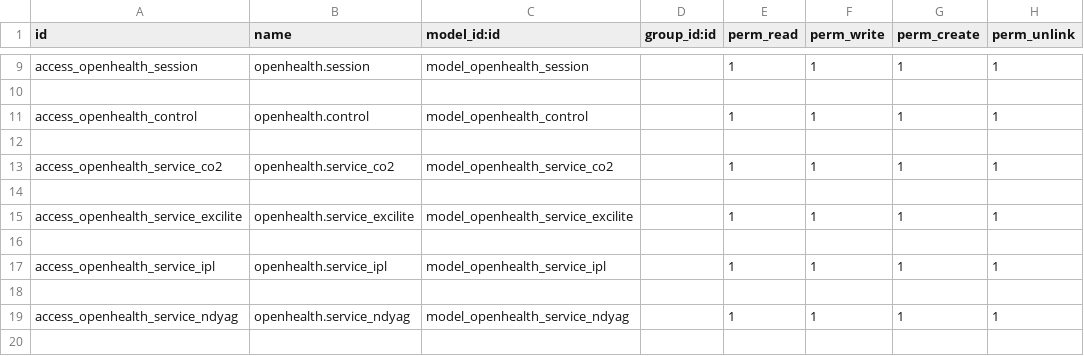
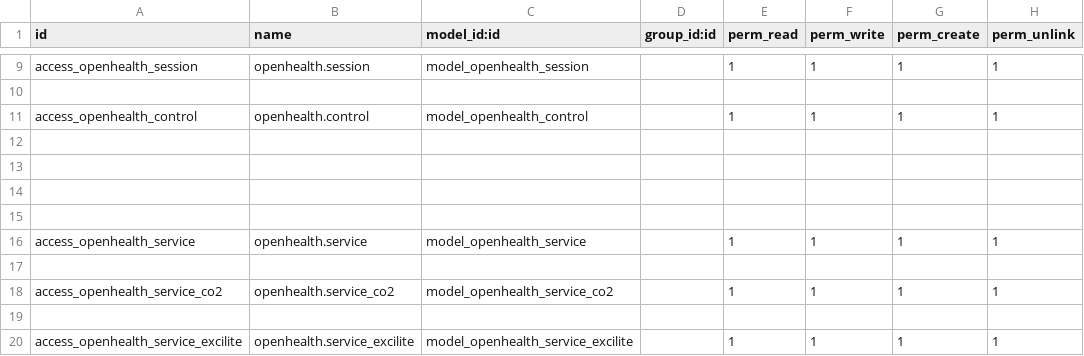
Before and after one commit to gibil5/openhealth, a CSV file: security/ir.model.access.csv, drawn as a sheet; only a part is shown, gaps mark what is left out; the shorter side is filled out with more unchanged rows; the diff names each change by its address in the sheet, - before the commit and + after, or states it on an @@ line.

```diff
--- a/security/ir.model.access.csv
+++ b/security/ir.model.access.csv
+row 13: (empty)
+row 14: (empty)
+row 15: (empty)
+row 16: access_openhealth_service | openhealth.service | model_openhealth_service |  | 1 | 1 | 1 | 1
+row 17: (empty)
```
Also changed, not shown: 21 other files.
